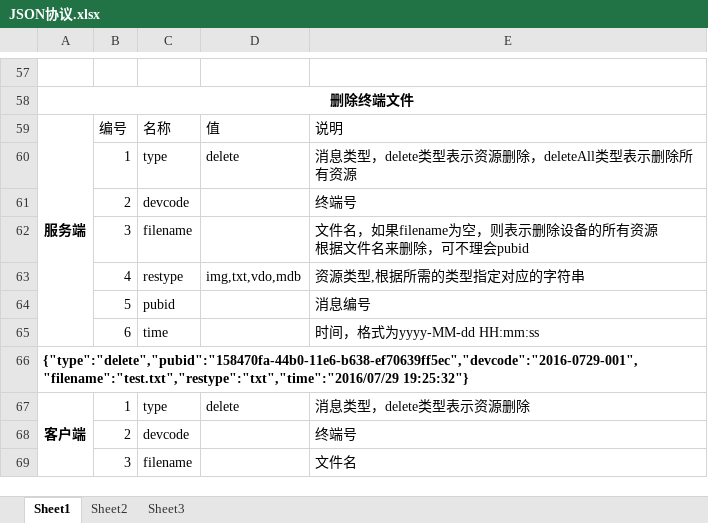
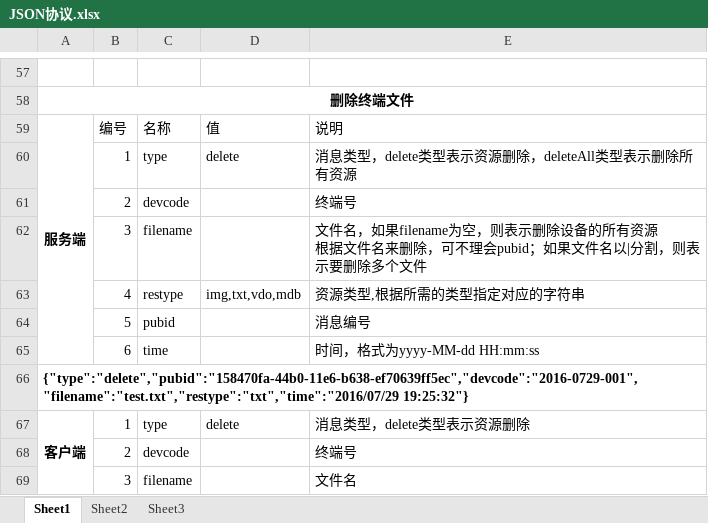
Before and after one commit to GZWgssmart/WirelessAdsManagementSystem, an Excel workbook: documents/JSON协议.xlsx, sheet Sheet1, drawn as a sheet; only a part is shown, gaps mark what is left out; values as stored, in another font and other column widths than the file's, no borders; the diff names each change by its address in the sheet, - before the commit and + after, or states it on an @@ line.

Commit message:
JSON协议的修改，如果删除时，文件名以|分割，则表示删除多个文件

```diff
--- a/documents/JSON协议.xlsx (sheet Sheet1)
+++ b/documents/JSON协议.xlsx (sheet Sheet1)
-E62: …不理会pubid
+E62: …不理会pubid；如果文件名以|分割，则表示要删除多个文件
```
